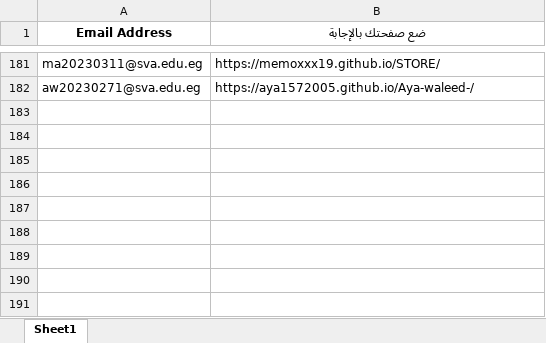
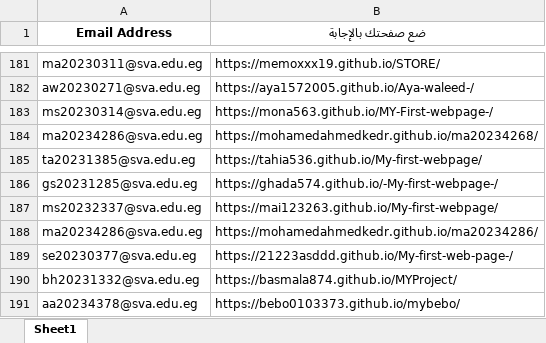
Before and after one commit to MZakaraia/MyWeRepo, an Excel workbook: Without Duplication.xlsx, sheet Sheet1, drawn as a sheet; only a part is shown, gaps mark what is left out; values as stored, in another font and other column widths than the file's, no borders; the diff names each change by its address in the sheet, - before the commit and + after, or states it on an @@ line.

```diff
--- a/Without Duplication.xlsx (sheet Sheet1)
+++ b/Without Duplication.xlsx (sheet Sheet1)
+row 183: ms20230314@sva.edu.eg | https://mona563.github.io/MY-First-webpage-/
+row 184: ma20234286@sva.edu.eg | https://mohamedahmedkedr.github.io/ma20234268/
+row 185: ta20231385@sva.edu.eg | https://tahia536.github.io/My-first-webpage/
+row 186: gs20231285@sva.edu.eg | https://ghada574.github.io/-My-first-webpage-/
+row 187: ms20232337@sva.edu.eg | https://mai123263.github.io/My-first-webpage/
+row 188: ma20234286@sva.edu.eg | https://mohamedahmedkedr.github.io/ma20234286/
+row 189: se20230377@sva.edu.eg | https://21223asddd.github.io/My-first-web-page-/
+row 190: bh20231332@sva.edu.eg | https://basmala874.github.io/MYProject/
+row 191: aa20234378@sva.edu.eg | https://bebo0103373.github.io/mybebo/
```
Also changed, not shown: Records.xlsx, 2 other files.
